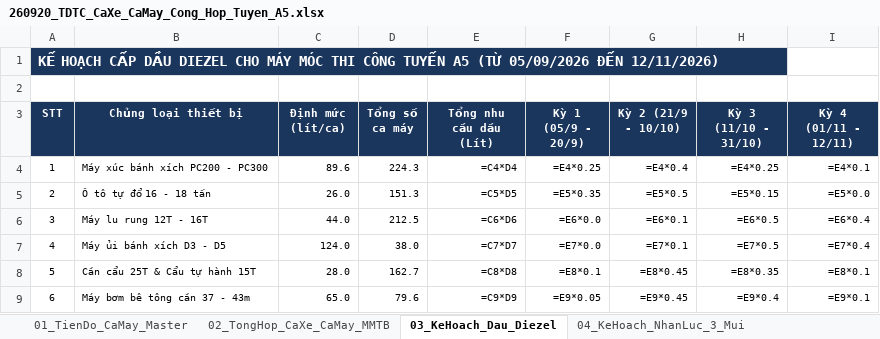
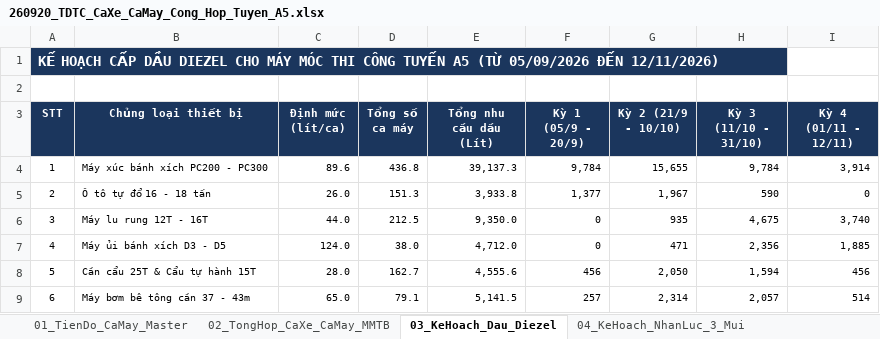
Before and after one commit to baotuhg/23HG-multiagent-system, an Excel workbook: examples/HO_SO_CONG_HOP_TUYEN_A5/HUB_VINA_ALPHA_05-09_12-11/HUB/03_HO_SO_THUC_CHIEN_HUB_AND_SPOKE_5_GOI_VE_TINH/GOI_E_EXECUTIVE_DASHBOARD/260920_TDTC_CaXe_CaMay_Cong_Hop_Tuyen_A5.xlsx, sheet 03_KeHoach_Dau_Diezel, drawn as a sheet; only a part is shown; values as stored, in another font and other column widths than the file's, no borders; formulas without a stored value are shown as written; the diff covers the shown part only; the diff names each change by its address in the sheet, - before the commit and + after, or states it on an @@ line.

```diff
--- a/examples/HO_SO_CONG_HOP_TUYEN_A5/HUB_VINA_ALPHA_05-09_12-11/HUB/03_HO_SO_THUC_CHIEN_HUB_AND_SPOKE_5_GOI_VE_TINH/GOI_E_EXECUTIVE_DASHBOARD/260920_TDTC_CaXe_CaMay_Cong_Hop_Tuyen_A5.xlsx (sheet 03_KeHoach_Dau_Diezel)
+++ b/examples/HO_SO_CONG_HOP_TUYEN_A5/HUB_VINA_ALPHA_05-09_12-11/HUB/03_HO_SO_THUC_CHIEN_HUB_AND_SPOKE_5_GOI_VE_TINH/GOI_E_EXECUTIVE_DASHBOARD/260920_TDTC_CaXe_CaMay_Cong_Hop_Tuyen_A5.xlsx (sheet 03_KeHoach_Dau_Diezel)
-D4 (Tổng số ca máy): 224.3
+D4 (Tổng số ca máy): 436.8
-E4 (Tổng nhu cầu dầu (Lít)): =C4*D4
+E4 (Tổng nhu cầu dầu (Lít)): 39,137.3
-F4 (Kỳ 1 (05/9 - 20/9)): =E4*0.25
+F4 (Kỳ 1 (05/9 - 20/9)): 9,784
-G4 (Kỳ 2 (21/9 - 10/10)): =E4*0.4
+G4 (Kỳ 2 (21/9 - 10/10)): 15,655
-H4 (Kỳ 3 (11/10 - 31/10)): =E4*0.25
+H4 (Kỳ 3 (11/10 - 31/10)): 9,784
-I4 (Kỳ 4 (01/11 - 12/11)): =E4*0.1
+I4 (Kỳ 4 (01/11 - 12/11)): 3,914
-E5 (Tổng nhu cầu dầu (Lít)): =C5*D5
+E5 (Tổng nhu cầu dầu (Lít)): 3,933.8
-F5 (Kỳ 1 (05/9 - 20/9)): =E5*0.35
+F5 (Kỳ 1 (05/9 - 20/9)): 1,377
-G5 (Kỳ 2 (21/9 - 10/10)): =E5*0.5
+G5 (Kỳ 2 (21/9 - 10/10)): 1,967
-H5 (Kỳ 3 (11/10 - 31/10)): =E5*0.15
+H5 (Kỳ 3 (11/10 - 31/10)): 590
-I5 (Kỳ 4 (01/11 - 12/11)): =E5*0.0
+I5 (Kỳ 4 (01/11 - 12/11)): 0
-E6 (Tổng nhu cầu dầu (Lít)): =C6*D6
+E6 (Tổng nhu cầu dầu (Lít)): 9,350.0
-F6 (Kỳ 1 (05/9 - 20/9)): =E6*0.0
+F6 (Kỳ 1 (05/9 - 20/9)): 0
-G6 (Kỳ 2 (21/9 - 10/10)): =E6*0.1
+G6 (Kỳ 2 (21/9 - 10/10)): 935
-H6 (Kỳ 3 (11/10 - 31/10)): =E6*0.5
+H6 (Kỳ 3 (11/10 - 31/10)): 4,675
-I6 (Kỳ 4 (01/11 - 12/11)): =E6*0.4
+I6 (Kỳ 4 (01/11 - 12/11)): 3,740
-E7 (Tổng nhu cầu dầu (Lít)): =C7*D7
+E7 (Tổng nhu cầu dầu (Lít)): 4,712.0
-F7 (Kỳ 1 (05/9 - 20/9)): =E7*0.0
+F7 (Kỳ 1 (05/9 - 20/9)): 0
-G7 (Kỳ 2 (21/9 - 10/10)): =E7*0.1
+G7 (Kỳ 2 (21/9 - 10/10)): 471
-H7 (Kỳ 3 (11/10 - 31/10)): =E7*0.5
+H7 (Kỳ 3 (11/10 - 31/10)): 2,356
-I7 (Kỳ 4 (01/11 - 12/11)): =E7*0.4
+I7 (Kỳ 4 (01/11 - 12/11)): 1,885
-E8 (Tổng nhu cầu dầu (Lít)): =C8*D8
+E8 (Tổng nhu cầu dầu (Lít)): 4,555.6
-F8 (Kỳ 1 (05/9 - 20/9)): =E8*0.1
+F8 (Kỳ 1 (05/9 - 20/9)): 456
-G8 (Kỳ 2 (21/9 - 10/10)): =E8*0.45
+G8 (Kỳ 2 (21/9 - 10/10)): 2,050
-H8 (Kỳ 3 (11/10 - 31/10)): =E8*0.35
+H8 (Kỳ 3 (11/10 - 31/10)): 1,594
-I8 (Kỳ 4 (01/11 - 12/11)): =E8*0.1
+I8 (Kỳ 4 (01/11 - 12/11)): 456
-D9 (Tổng số ca máy): 79.6
+D9 (Tổng số ca máy): 79.1
-E9 (Tổng nhu cầu dầu (Lít)): =C9*D9
+E9 (Tổng nhu cầu dầu (Lít)): 5,141.5
-F9 (Kỳ 1 (05/9 - 20/9)): =E9*0.05
+F9 (Kỳ 1 (05/9 - 20/9)): 257
-G9 (Kỳ 2 (21/9 - 10/10)): =E9*0.45
+G9 (Kỳ 2 (21/9 - 10/10)): 2,314
-H9 (Kỳ 3 (11/10 - 31/10)): =E9*0.4
+H9 (Kỳ 3 (11/10 - 31/10)): 2,057
-I9 (Kỳ 4 (01/11 - 12/11)): =E9*0.1
+I9 (Kỳ 4 (01/11 - 12/11)): 514
```
Also changed, not shown: 1 added row, 1 removed row and 25 edited cells elsewhere in this sheet, sheet 01_TienDo_CaMay_Master, sheet 02_TongHop_CaXe_CaMay_MMTB, sheet 04_KeHoach_NhanLuc_3_Mui, sheet 05_DoiChieu_BocTach_A5, formulas that keep their value, examples/HO_SO_CONG_HOP_TUYEN_A5/HO_SO_THUC_CHIEN_HUB_AND_SPOKE_CONG_A5/GOI_A_CO_GIOI_VA_DAU_DIEZEL/260920_TDTC_CaXe_CaMay_Cong_Hop_Tuyen_A5.xlsx, examples/HO_SO_CONG_HOP_TUYEN_A5/HUB_VINA_ALPHA_05-09_12-11/HUB/BO_HO_SO_01_MACRO_MASTER_14_SHEET/260920_TDTC_CaXe_CaMay_Cong_Hop_Tuyen_A5.xlsx.
